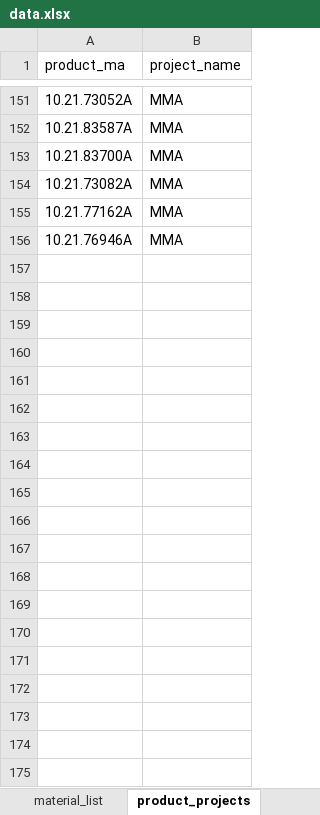
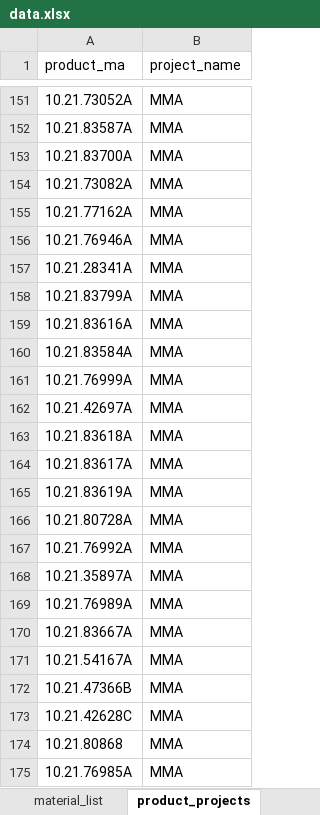
Before and after one commit to pacopacev/jo_engine, an Excel workbook: data.xlsx, sheet product_projects, drawn as a sheet; only a part is shown, gaps mark what is left out; values as stored, in another font and other column widths than the file's, no borders; conditional formats and table styles not drawn; the diff covers the shown part only; the diff names each change by its address in the sheet, - before the commit and + after, or states it on an @@ line.

```diff
--- a/data.xlsx (sheet product_projects)
+++ b/data.xlsx (sheet product_projects)
+row 157: 10.21.28341A | MMA
+row 158: 10.21.83799A | MMA
+row 159: 10.21.83616A | MMA
+row 160: 10.21.83584A | MMA
+row 161: 10.21.76999A | MMA
+row 162: 10.21.42697A | MMA
+row 163: 10.21.83618A | MMA
+row 164: 10.21.83617A | MMA
+row 165: 10.21.83619A | MMA
+row 166: 10.21.80728A | MMA
+row 167: 10.21.76992A | MMA
+row 168: 10.21.35897A | MMA
+row 169: 10.21.76989A | MMA
+row 170: 10.21.83667A | MMA
+row 171: 10.21.54167A | MMA
+row 172: 10.21.47366B | MMA
+row 173: 10.21.42628C | MMA
+row 174: 10.21.80868 | MMA
+row 175: 10.21.76985A | MMA
```
Also changed, not shown: 32 added rows elsewhere in this sheet, sheet product_list, sheet product_families, sheet pch, other sheet tabs, formulas that keep their value, hidden cells, 4 other files.
